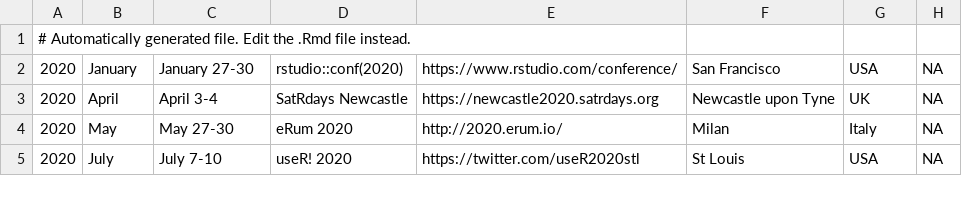
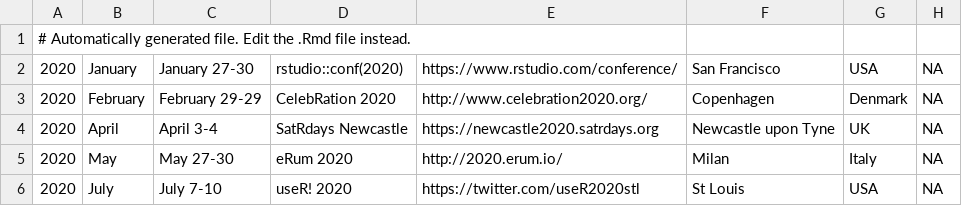
Before and after one commit to tunisrusergroup/meetingsR, a CSV file: events.csv, drawn as a sheet; only a part is shown; the diff names each change by its address in the sheet, - before the commit and + after, or states it on an @@ line.

Commit message:
#rstats Add CelebRation 2020
Thanks to @revodavid  (553)

```diff
--- a/events.csv
+++ b/events.csv
+row 3: 2020 | February | February 29-29 | CelebRation 2020 | http://www.celebration2020.org/ | Copenhagen | Denmark | NA
```
Also changed, not shown: 7 other files.
